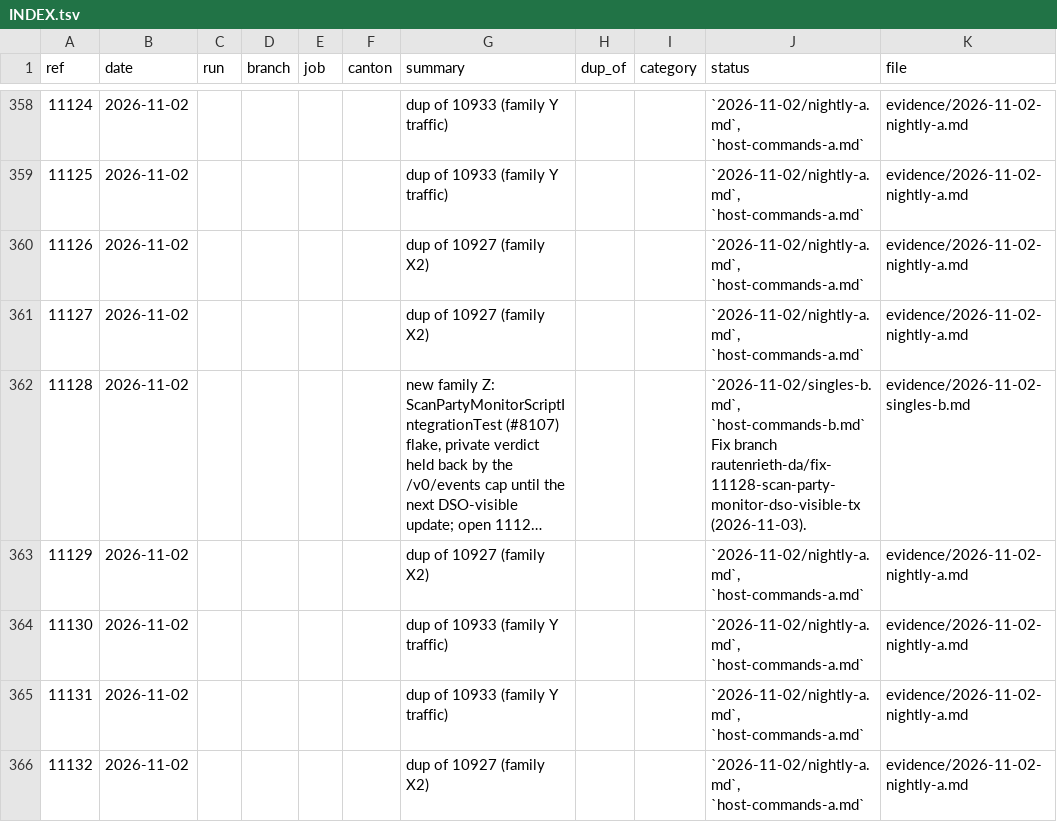
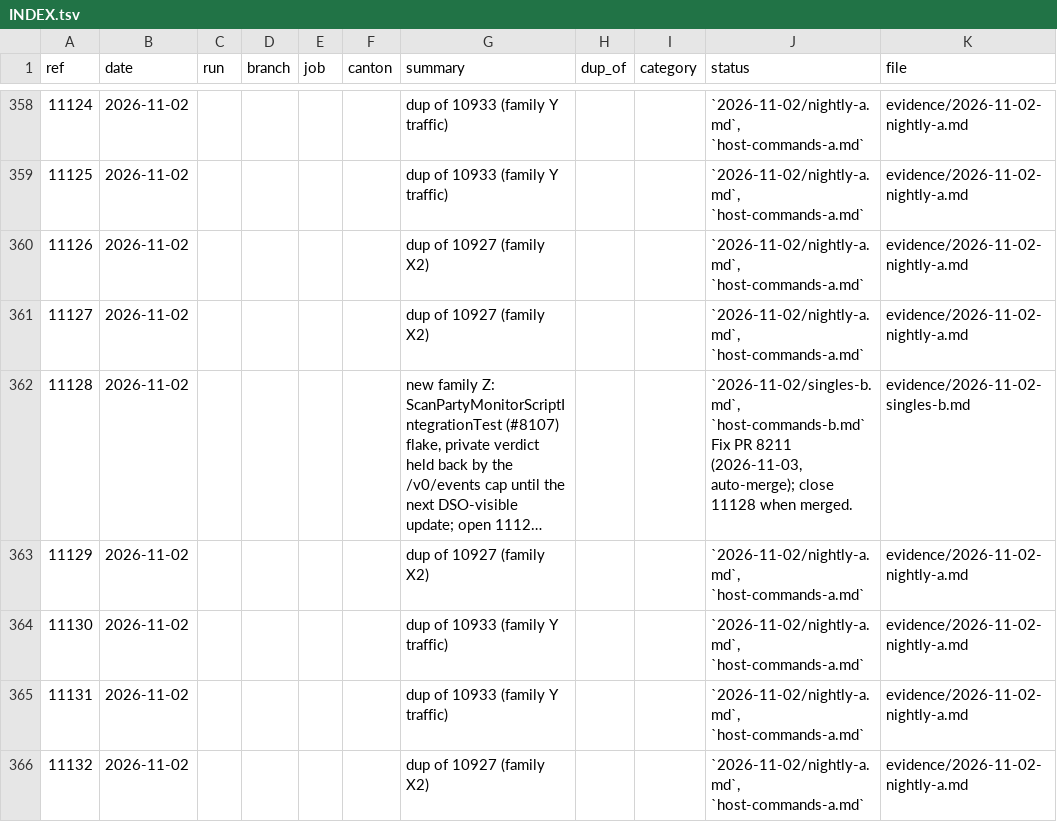
Before and after one commit to canton-network/splice, a TSV file: ci-triage/evidence/INDEX.tsv, drawn as a sheet; only a part is shown, gaps mark what is left out; long unchanged cells end in …; the diff names each change by its address in the sheet, - before the commit and + after, or states it on an @@ line.

Commit message:
[skip ci] 2026-11-03T131520Z: item 2 fix PR 8211, only duplicates closed
Signed-off-by: Robert Autenrieth <robert.autenrieth@digitalasset.com>

```diff
--- a/ci-triage/evidence/INDEX.tsv
+++ b/ci-triage/evidence/INDEX.tsv
-J362 (status): …`host-commands-b.md` Fix branch rautenrieth-da/fix-11128-scan-party-monitor-dso-visible-tx (2026-11-03).
+J362 (status): …`host-commands-b.md` Fix PR 8211 (2026-11-03, auto-merge); close 11128 when merged.
```
Also changed, not shown: 4 other files.
